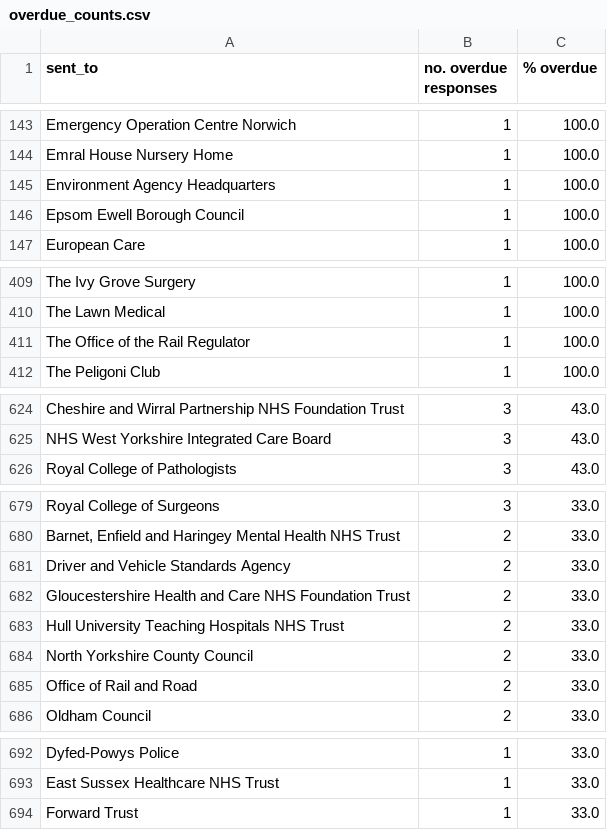
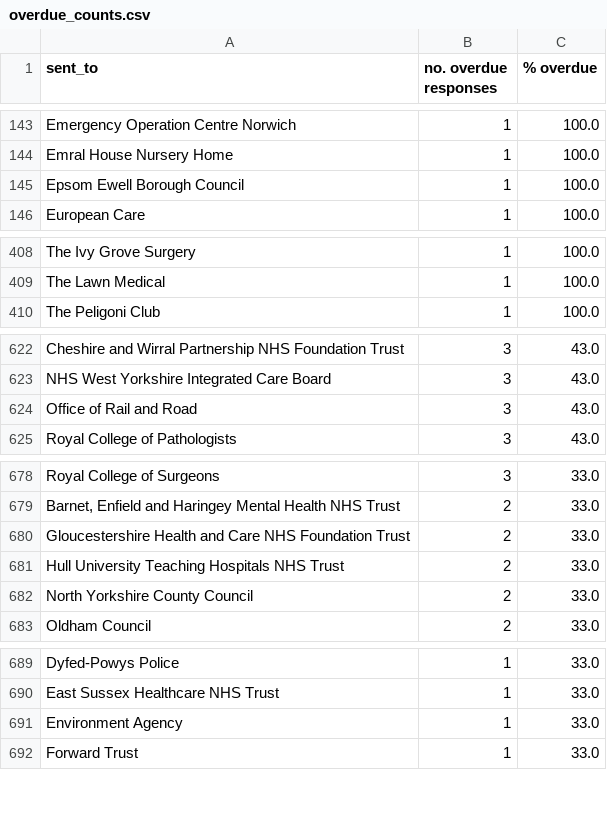
Before and after one commit to georgiarichards/preventabledeathstracker, a CSV file: src/analyse/counts/data/sent/reg28_by_status/counts/overdue_counts.csv, drawn as a sheet; only a part is shown, gaps mark what is left out; removed rows and columns are numbered as before the commit, all else as after; the diff covers the shown part only; the diff names each change by its address in the sheet, - before the commit and + after, or states it on an @@ line.

```diff
--- a/src/analyse/counts/data/sent/reg28_by_status/counts/overdue_counts.csv
+++ b/src/analyse/counts/data/sent/reg28_by_status/counts/overdue_counts.csv
-row 145: Environment Agency Headquarters | 1 | 100.0
-row 411: The Office of the Rail Regulator | 1 | 100.0
+row 624: Office of Rail and Road | 3 | 43.0
-row 681: Driver and Vehicle Standards Agency | 2 | 33.0
-row 685: Office of Rail and Road | 2 | 33.0
+row 691: Environment Agency | 1 | 33.0
```
Also changed, not shown: 3 added rows and 2 removed rows elsewhere in this file, src/analyse/counts/data/sent/reg28_by_status/completed.csv, src/analyse/counts/data/sent/reg28_by_status/counts/pending_counts.csv, 23 other files.
